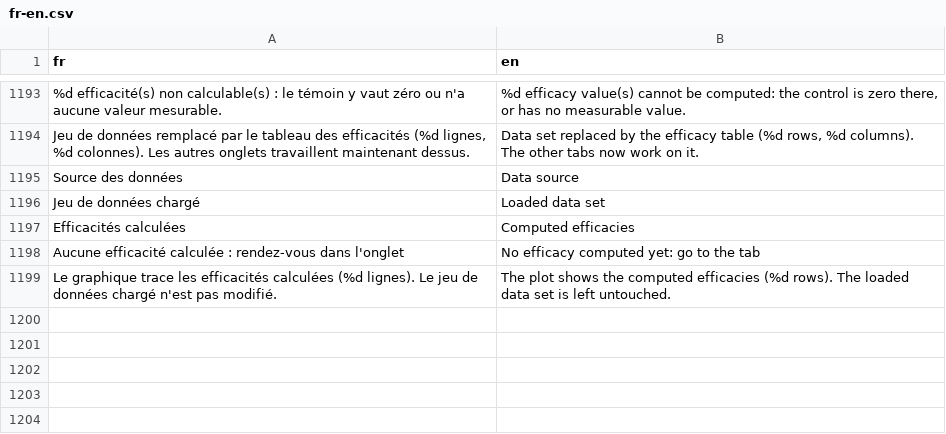
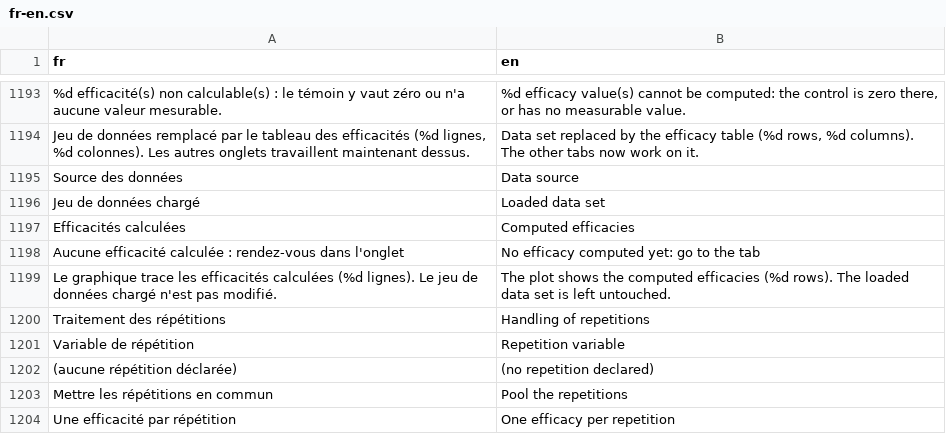
Before and after one commit to houphouet/hstat, a CSV file: inst/app/i18n/fr-en.csv, drawn as a sheet; only a part is shown, gaps mark what is left out.

```diff
--- a/inst/app/i18n/fr-en.csv
+++ b/inst/app/i18n/fr-en.csv
@@ -1201 +1201,6 @@ Aucune efficacité calculée : rendez-vous dans l'onglet,No efficacy computed ye
  Le graphique trace les efficacités calculées (%d lignes). Le jeu de données chargé n'est pas modifié., The plot shows the computed efficacies (%d rows). The loaded data set is left untouched.
+Traitement des répétitions,Handling of repetitions
+Variable de répétition,Repetition variable
+(aucune répétition déclarée),(no repetition declared)
+Mettre les répétitions en commun,Pool the repetitions
+Une efficacité par répétition,One efficacy per repetition
```
Also changed, not shown: 6 other files.
